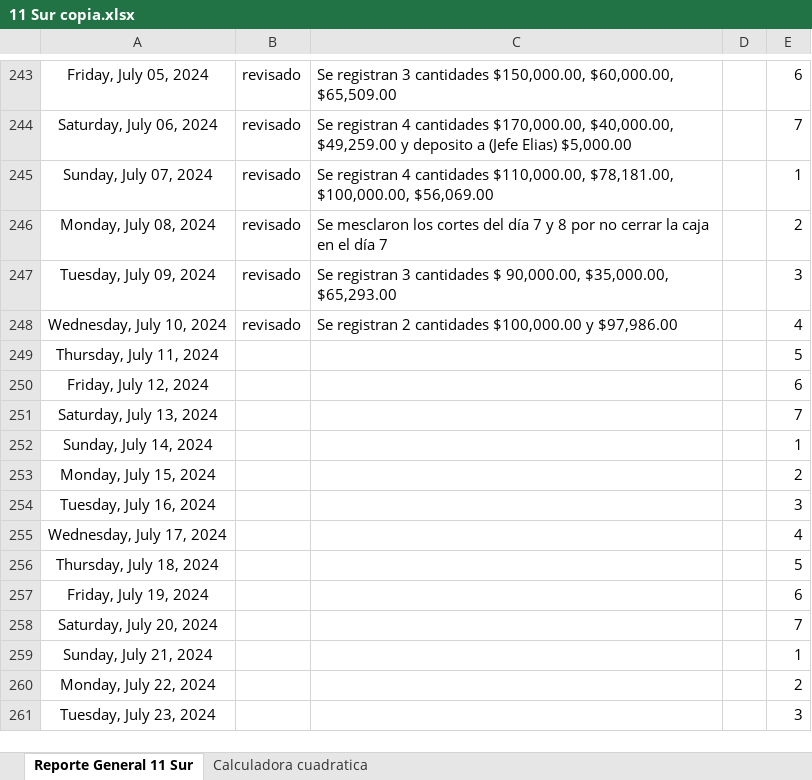
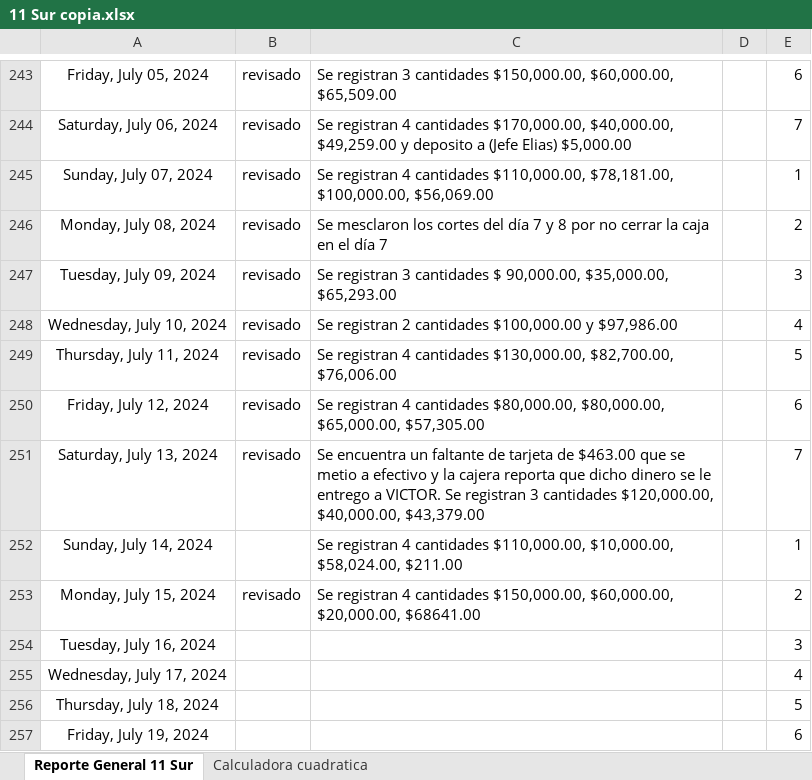
Before and after one commit to Hydra9999414/Cortes, an Excel workbook: 11 Sur/11 Sur copia.xlsx, sheet Reporte General 11 Sur, drawn as a sheet; only a part is shown, gaps mark what is left out; the shorter side is filled out with more unchanged rows; values as stored, in another font and other column widths than the file's, no borders; the diff names each change by its address in the sheet, - before the commit and + after, or states it on an @@ line.

```diff
--- a/11 Sur/11 Sur copia.xlsx (sheet Reporte General 11 Sur)
+++ b/11 Sur/11 Sur copia.xlsx (sheet Reporte General 11 Sur)
-B249:B251: (empty)
+B249:B251: revisado
-C249: (empty)
+C249: Se registran 4 cantidades $130,000.00, $82,700.00, $76,006.00
-C250: (empty)
+C250: Se registran 4 cantidades $80,000.00, $80,000.00, $65,000.00, $57,305.00
-C251: (empty)
+C251: Se encuentra un faltante de tarjeta de $463.00 que se metio a efectivo y la cajera reporta que dicho dinero se le entrego a VICTOR. Se registran 3 cantidades $120,000.00, $40,000.00, $43,379.00
-C252: (empty)
+C252: Se registran 4 cantidades $110,000.00, $10,000.00, $58,024.00, $211.00
-B253: (empty)
+B253: revisado
-C253: (empty)
+C253: Se registran 4 cantidades $150,000.00, $60,000.00, $20,000.00, $68641.00
```
Also changed, not shown: sheet Calculadora cuadratica, Obrador cortes 1.xlsx.
